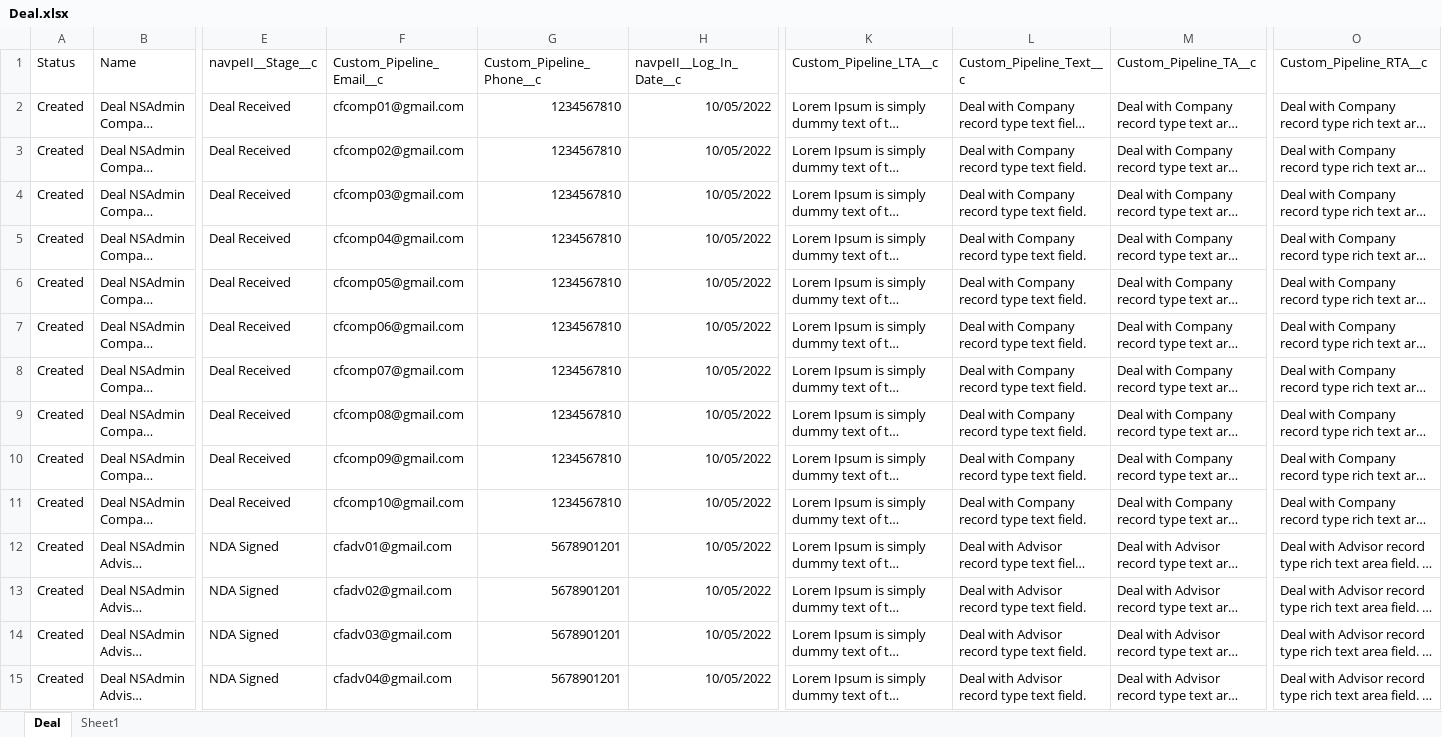
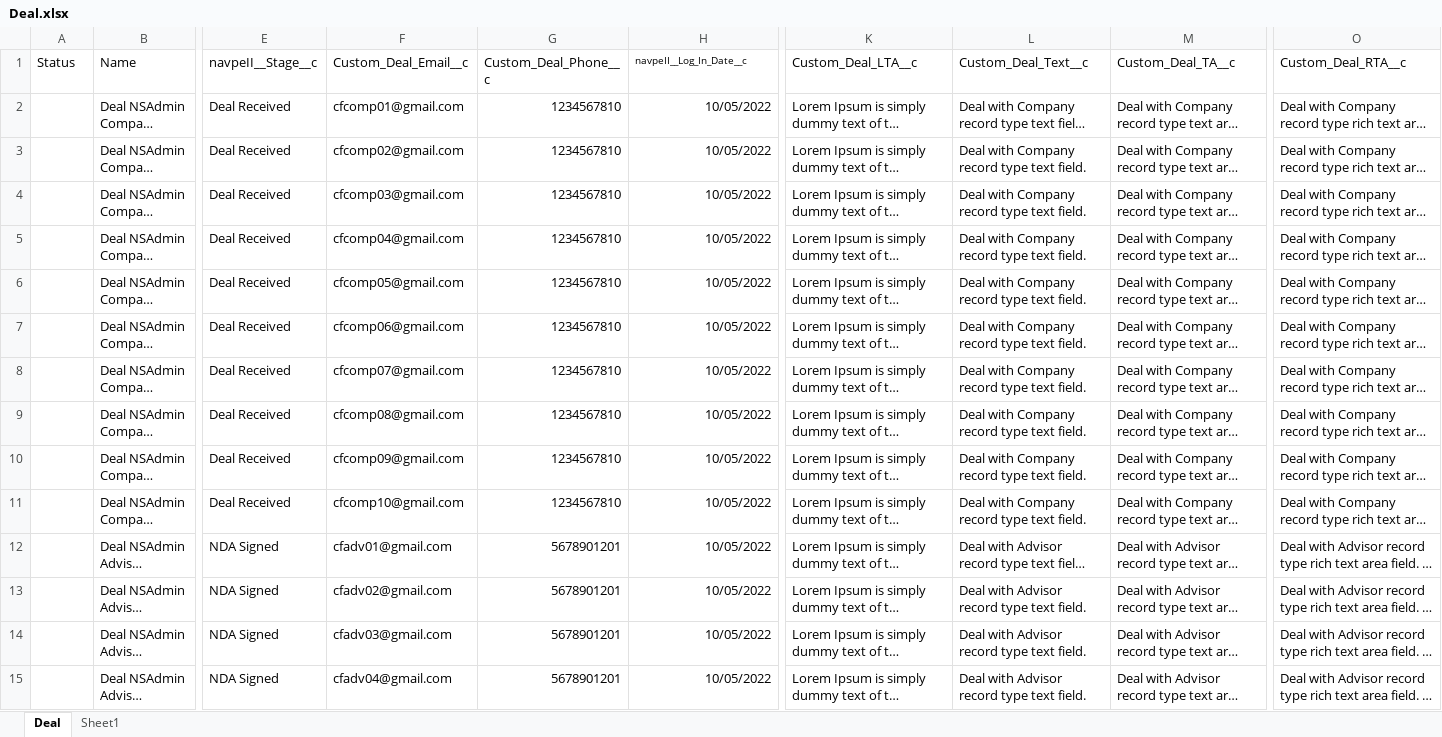
Before and after one commit to NitinNavatar/PE4.7, an Excel workbook: API Files/Acuity Research/Deal.xlsx, sheet Deal, drawn as a sheet; only a part is shown, gaps mark what is left out; long unchanged cells end in …; values as stored, in another font and other column widths than the file's, no borders; the diff covers the shown part only; the diff names each change by its address in the sheet, - before the commit and + after, or states it on an @@ line.

```diff
--- a/API Files/Acuity Research/Deal.xlsx (sheet Deal)
+++ b/API Files/Acuity Research/Deal.xlsx (sheet Deal)
-F1: Custom_Pipeline_Email__c
+F1: Custom_Deal_Email__c
-G1: Custom_Pipeline_Phone__c
+G1: Custom_Deal_Phone__c
@@ H1 text size: smaller @@
-K1: Custom_Pipeline_LTA__c
+K1: Custom_Deal_LTA__c
-L1: Custom_Pipeline_Text__c
+L1: Custom_Deal_Text__c
-M1: Custom_Pipeline_TA__c
+M1: Custom_Deal_TA__c
-O1: Custom_Pipeline_RTA__c
+O1: Custom_Deal_RTA__c
-A2:A15 (Status): Created
+A2:A15 (Status): (empty)
```
Also changed, not shown: 146 edited cells elsewhere in this sheet, API Files/Acuity Research/Account.xlsx, API Files/Acuity Research/Event.xlsx, 13 other files.
